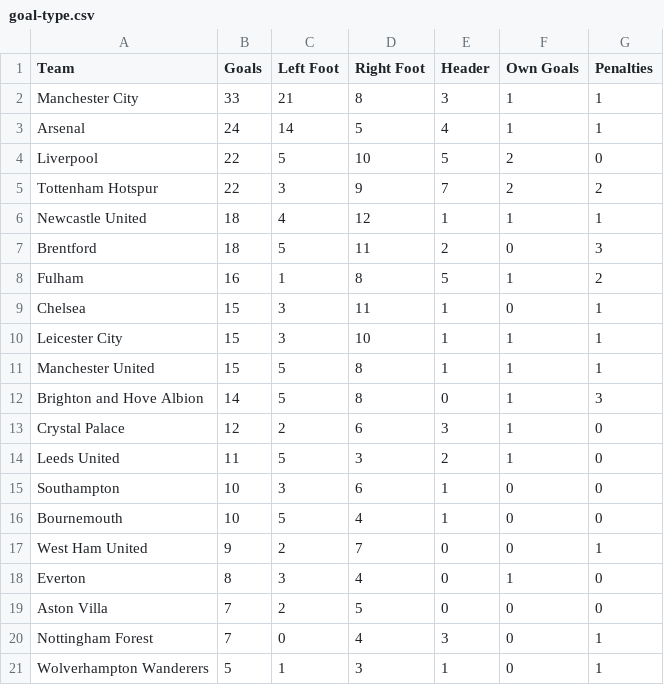
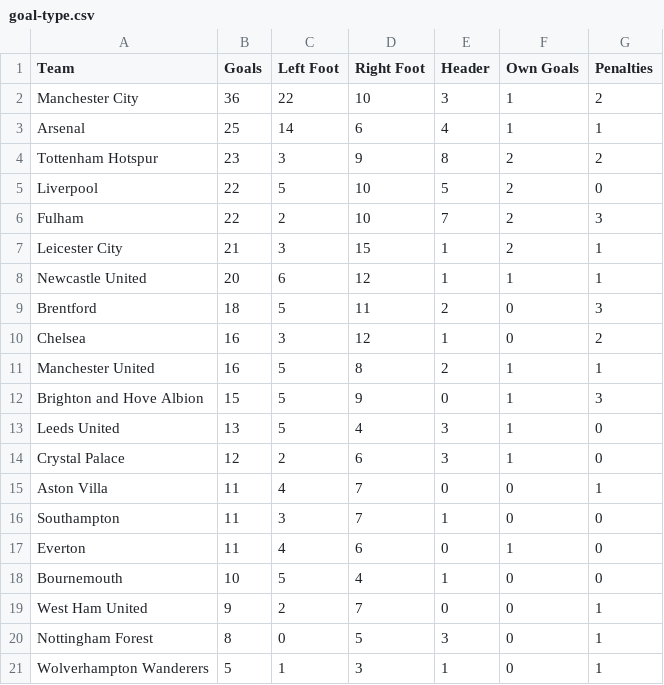
Before and after one commit to charles-adedotun/krysp-scraper, a CSV file: epl/scraped-data/goal-type.csv, drawn as a sheet.

```diff
--- a/epl/scraped-data/goal-type.csv
+++ b/epl/scraped-data/goal-type.csv
@@ -1,21 +1,21 @@
  Team,Goals,Left Foot,Right Foot,Header,Own Goals,Penalties
-  Manchester City ,33,21,8,3,1,1
-  Arsenal ,24,14,5,4,1,1
+  Manchester City ,36,22,10,3,1,2
+  Arsenal ,25,14,6,4,1,1
+  Tottenham Hotspur ,23,3,9,8,2,2
   Liverpool ,22,5,10,5,2,0
-  Tottenham Hotspur ,22,3,9,7,2,2
-  Newcastle United ,18,4,12,1,1,1
+  Fulham ,22,2,10,7,2,3
+  Leicester City ,21,3,15,1,2,1
+  Newcastle United ,20,6,12,1,1,1
   Brentford ,18,5,11,2,0,3
-  Fulham ,16,1,8,5,1,2
-  Chelsea ,15,3,11,1,0,1
-  Leicester City ,15,3,10,1,1,1
-  Manchester United ,15,5,8,1,1,1
-  Brighton and Hove Albion ,14,5,8,0,1,3
+  Chelsea ,16,3,12,1,0,2
+  Manchester United ,16,5,8,2,1,1
+  Brighton and Hove Albion ,15,5,9,0,1,3
+  Leeds United ,13,5,4,3,1,0
   Crystal Palace ,12,2,6,3,1,0
-  Leeds United ,11,5,3,2,1,0
-  Southampton ,10,3,6,1,0,0
+  Aston Villa ,11,4,7,0,0,1
+  Southampton ,11,3,7,1,0,0
+  Everton ,11,4,6,0,1,0
   Bournemouth ,10,5,4,1,0,0
   West Ham United ,9,2,7,0,0,1
-  Everton ,8,3,4,0,1,0
-  Aston Villa ,7,2,5,0,0,0
- Nottingham Forest ,7,0,4,3,0,1
+ Nottingham Forest ,8,0,5,3,0,1
   Wolverhampton Wanderers ,5,1,3,1,0,1
```
Also changed, not shown: epl/scraped-data/attacking.csv, epl/scraped-data/defence.csv, 5 other files.
